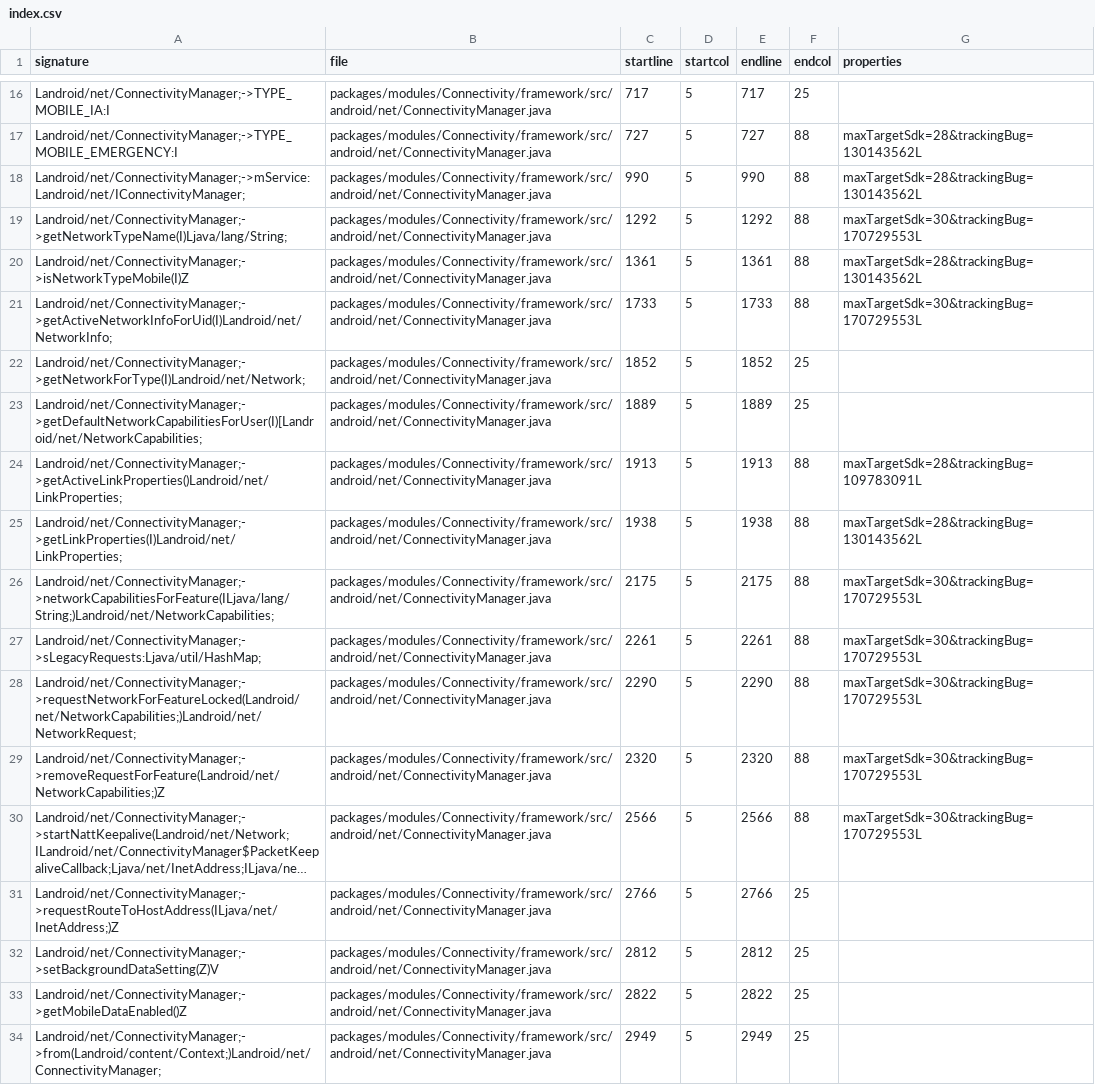
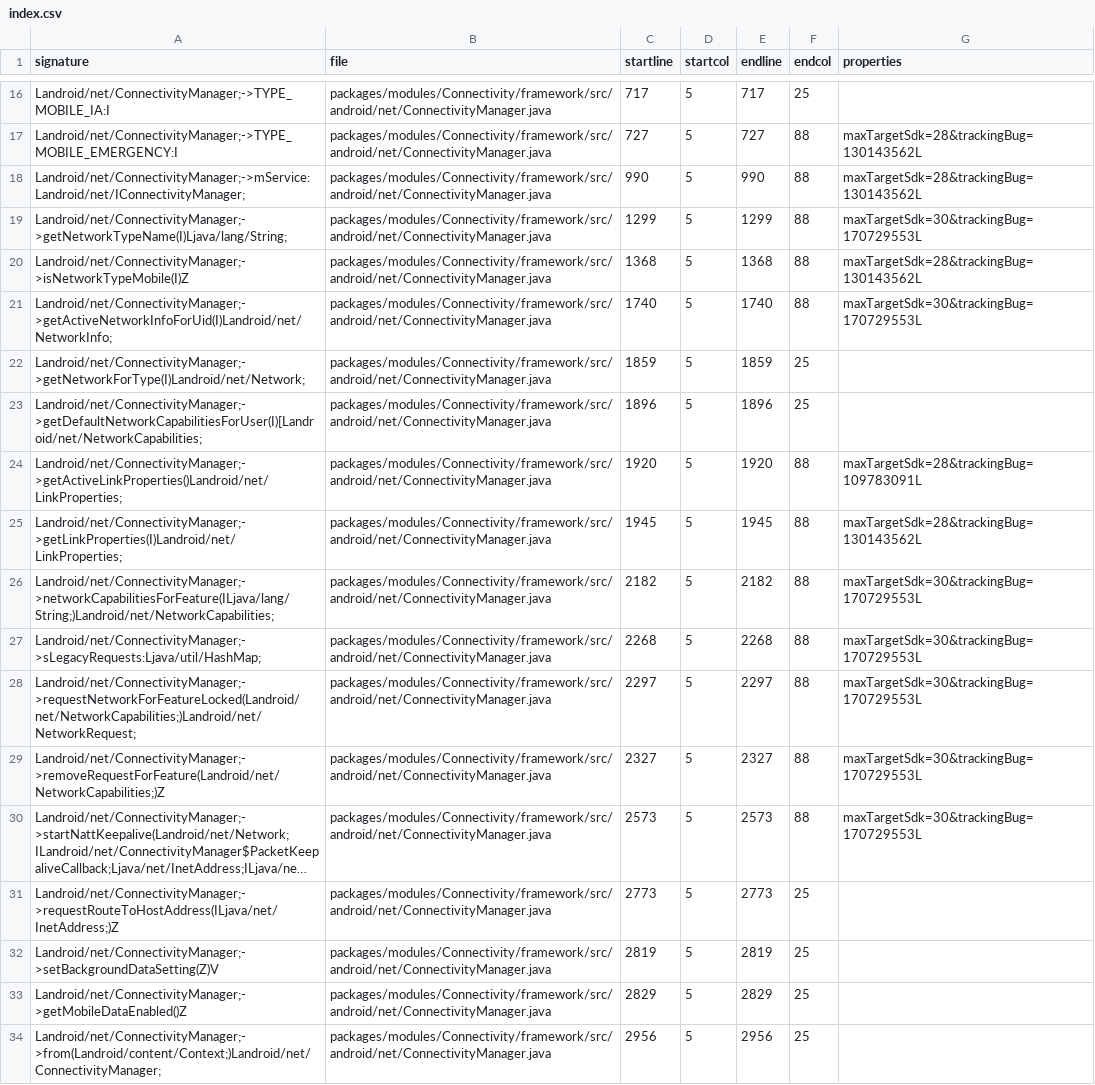
Before and after one commit to CodeLinaro-mirror/la_platform_prebuilts_module_sdk_Connectivity, a CSV file: current/hiddenapi/index.csv, drawn as a sheet; only a part is shown, gaps mark what is left out; long unchanged cells end in …; the diff covers the shown part only; the diff names each change by its address in the sheet, - before the commit and + after, or states it on an @@ line.

```diff
--- a/current/hiddenapi/index.csv
+++ b/current/hiddenapi/index.csv
-C19 (startline): 1292
+C19 (startline): 1299
-E19 (endline): 1292
+E19 (endline): 1299
-C20 (startline): 1361
+C20 (startline): 1368
-E20 (endline): 1361
+E20 (endline): 1368
-C21 (startline): 1733
+C21 (startline): 1740
-E21 (endline): 1733
+E21 (endline): 1740
-C22 (startline): 1852
+C22 (startline): 1859
-E22 (endline): 1852
+E22 (endline): 1859
-C23 (startline): 1889
+C23 (startline): 1896
-E23 (endline): 1889
+E23 (endline): 1896
-C24 (startline): 1913
+C24 (startline): 1920
-E24 (endline): 1913
+E24 (endline): 1920
-C25 (startline): 1938
+C25 (startline): 1945
-E25 (endline): 1938
+E25 (endline): 1945
-C26 (startline): 2175
+C26 (startline): 2182
-E26 (endline): 2175
+E26 (endline): 2182
-C27 (startline): 2261
+C27 (startline): 2268
-E27 (endline): 2261
+E27 (endline): 2268
-C28 (startline): 2290
+C28 (startline): 2297
-E28 (endline): 2290
+E28 (endline): 2297
-C29 (startline): 2320
+C29 (startline): 2327
-E29 (endline): 2320
+E29 (endline): 2327
-C30 (startline): 2566
+C30 (startline): 2573
-E30 (endline): 2566
+E30 (endline): 2573
-C31 (startline): 2766
+C31 (startline): 2773
-E31 (endline): 2766
+E31 (endline): 2773
-C32 (startline): 2812
+C32 (startline): 2819
-E32 (endline): 2812
+E32 (endline): 2819
-C33 (startline): 2822
+C33 (startline): 2829
-E33 (endline): 2822
+E33 (endline): 2829
-C34 (startline): 2949
+C34 (startline): 2956
-E34 (endline): 2949
+E34 (endline): 2956
```
Also changed, not shown: 70 edited cells elsewhere in this file, current/hiddenapi/filtered-flags.csv, current/hiddenapi/filtered-stub-flags.csv, 3 other files.
